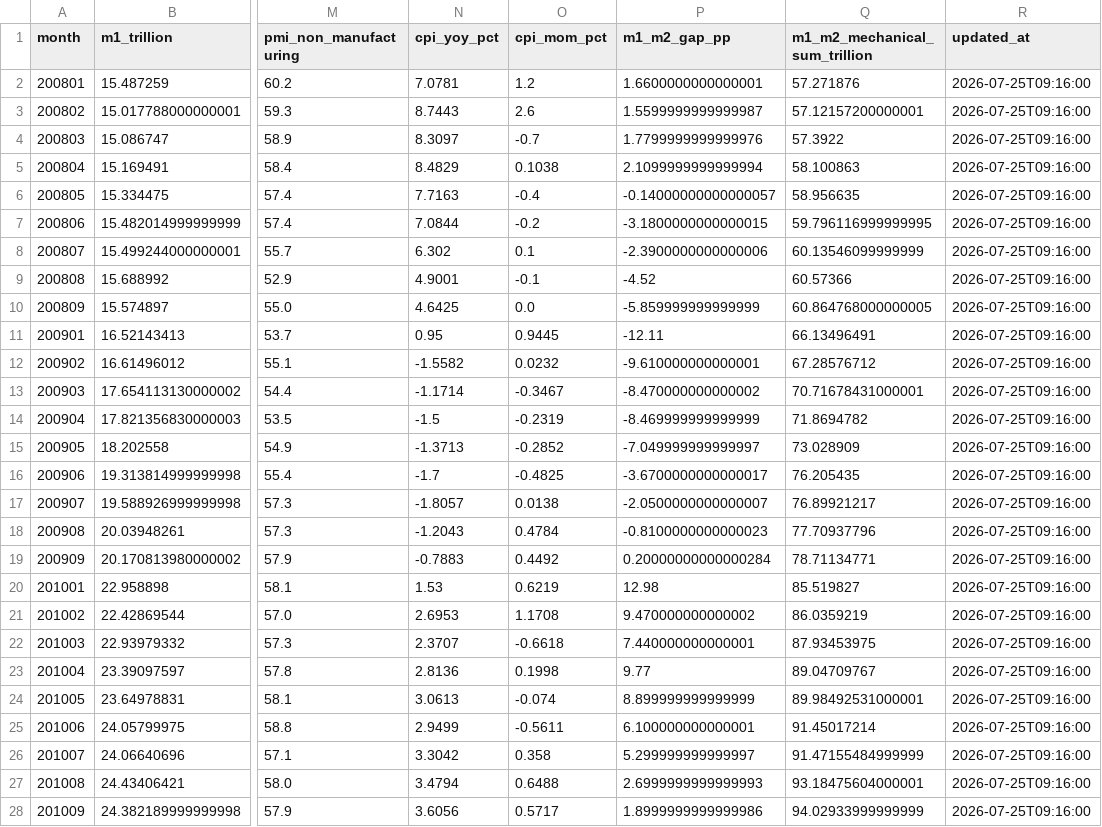
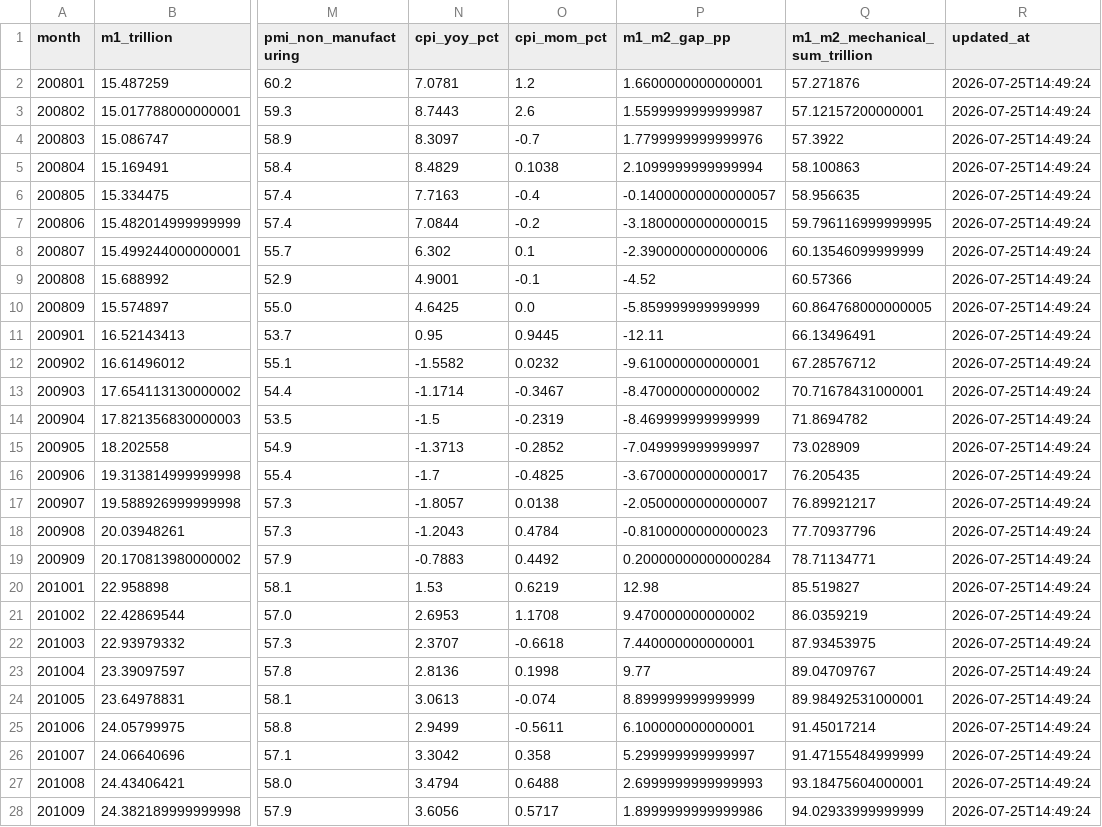
Before and after one commit to littlepeachh/macroscope-dashboard-v52, a CSV file: data/macro.csv, drawn as a sheet; only a part is shown, gaps mark what is left out; the diff covers the shown part only; the diff names each change by its address in the sheet, - before the commit and + after, or states it on an @@ line.

```diff
--- a/data/macro.csv
+++ b/data/macro.csv
-R2:R28 (updated_at): 2026-07-25T09:16:00
+R2:R28 (updated_at): 2026-07-25T14:49:24
```
Also changed, not shown: 141 edited cells elsewhere in this file, 2 other files.
